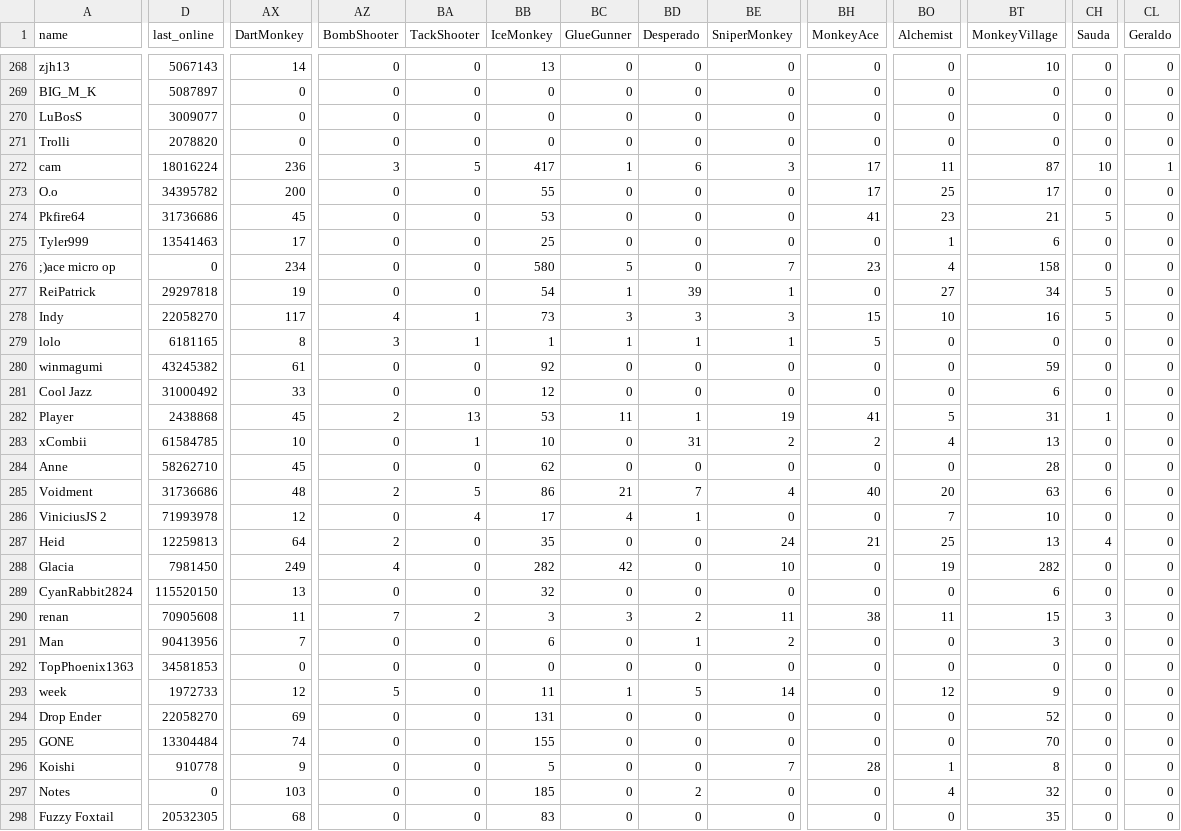
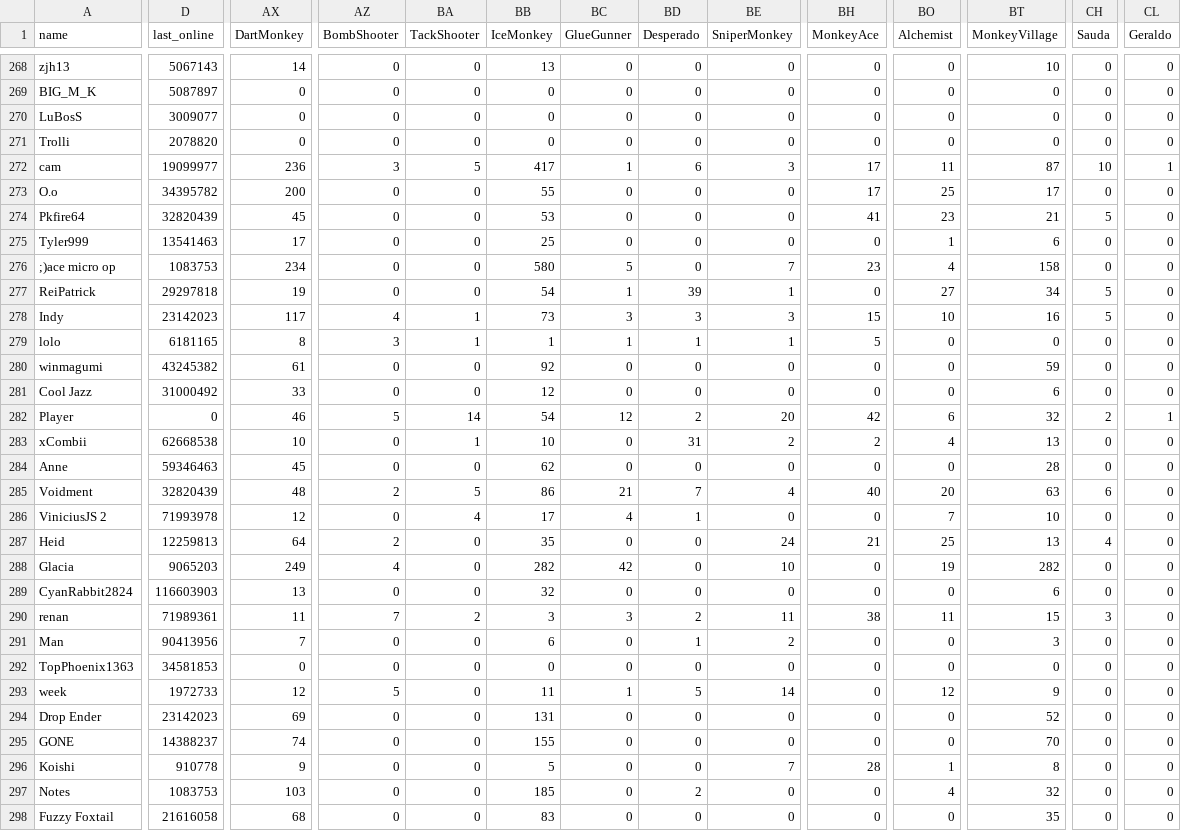
Before and after one commit to ducanup01/btd6race, a CSV file: race_leaderboard.csv, drawn as a sheet; only a part is shown, gaps mark what is left out; the diff covers the shown part only; the diff names each change by its address in the sheet, - before the commit and + after, or states it on an @@ line.

Commit message:
automatic updater

```diff
--- a/race_leaderboard.csv
+++ b/race_leaderboard.csv
-D272 (last_online): 18016224
+D272 (last_online): 19099977
-D274 (last_online): 31736686
+D274 (last_online): 32820439
-D276 (last_online): 0
+D276 (last_online): 1083753
-D278 (last_online): 22058270
+D278 (last_online): 23142023
-D282 (last_online): 2438868
+D282 (last_online): 0
-AX282 (DartMonkey): 45
+AX282 (DartMonkey): 46
-AZ282 (BombShooter): 2
+AZ282 (BombShooter): 5
-BA282 (TackShooter): 13
+BA282 (TackShooter): 14
-BB282 (IceMonkey): 53
+BB282 (IceMonkey): 54
-BC282 (GlueGunner): 11
+BC282 (GlueGunner): 12
-BD282 (Desperado): 1
+BD282 (Desperado): 2
-BE282 (SniperMonkey): 19
+BE282 (SniperMonkey): 20
-BH282 (MonkeyAce): 41
+BH282 (MonkeyAce): 42
-BO282 (Alchemist): 5
+BO282 (Alchemist): 6
-BT282 (MonkeyVillage): 31
+BT282 (MonkeyVillage): 32
-CH282 (Sauda): 1
+CH282 (Sauda): 2
-CL282 (Geraldo): 0
+CL282 (Geraldo): 1
-D283 (last_online): 61584785
+D283 (last_online): 62668538
-D284 (last_online): 58262710
+D284 (last_online): 59346463
-D285 (last_online): 31736686
+D285 (last_online): 32820439
-D288 (last_online): 7981450
+D288 (last_online): 9065203
-D289 (last_online): 115520150
+D289 (last_online): 116603903
-D290 (last_online): 70905608
+D290 (last_online): 71989361
-D294 (last_online): 22058270
+D294 (last_online): 23142023
-D295 (last_online): 13304484
+D295 (last_online): 14388237
-D297 (last_online): 0
+D297 (last_online): 1083753
-D298 (last_online): 20532305
+D298 (last_online): 21616058
```
Also changed, not shown: 137 edited cells elsewhere in this file.
